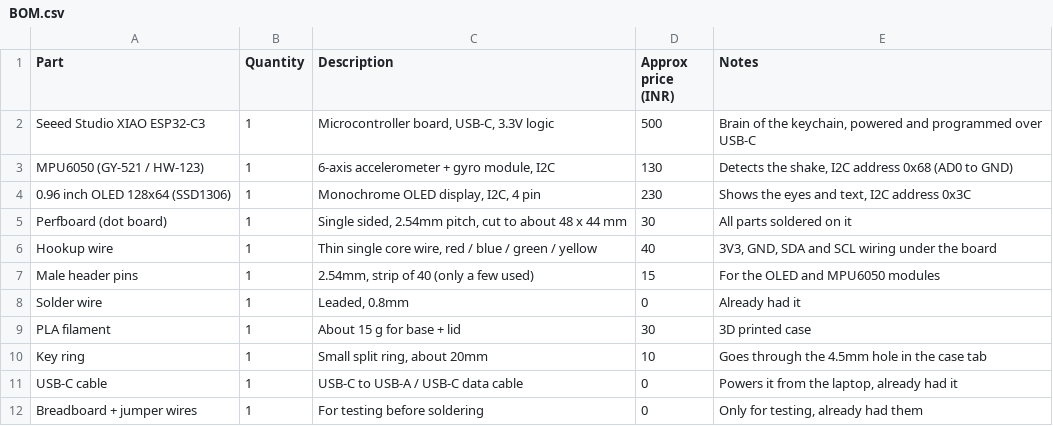
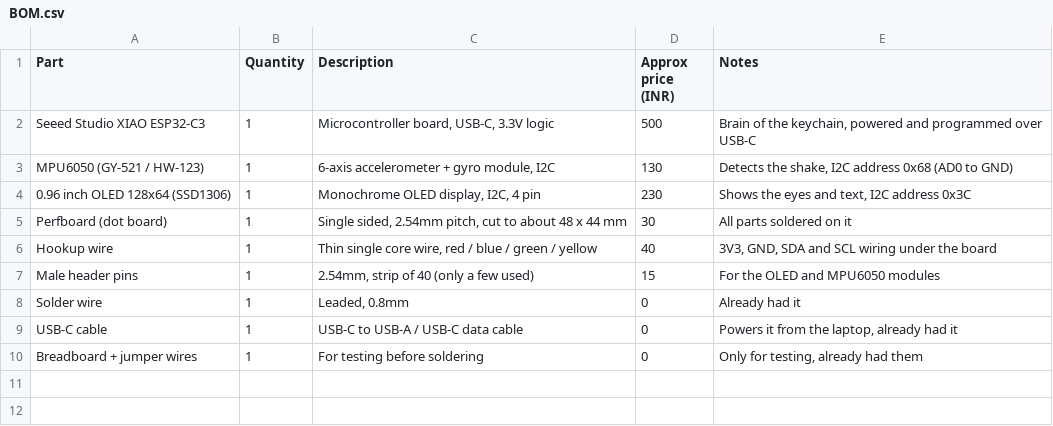
Before and after one commit to mwezi2k8/Grumpyyy, a CSV file: BOM.csv, drawn as a sheet.

```diff
--- a/BOM.csv
+++ b/BOM.csv
@@ -8,4 +8,2 @@ Male header pins,1,"2.54mm, strip of 40 (only a few used)",15,"For the OLED and
 Solder wire,1,"Leaded, 0.8mm",0,"Already had it"
-PLA filament,1,"About 15 g for base + lid",30,"3D printed case"
-Key ring,1,"Small split ring, about 20mm",10,"Goes through the 4.5mm hole in the case tab"
 USB-C cable,1,"USB-C to USB-A / USB-C data cable",0,"Powers it from the laptop, already had it"
```
Also changed, not shown: 2 other files.
